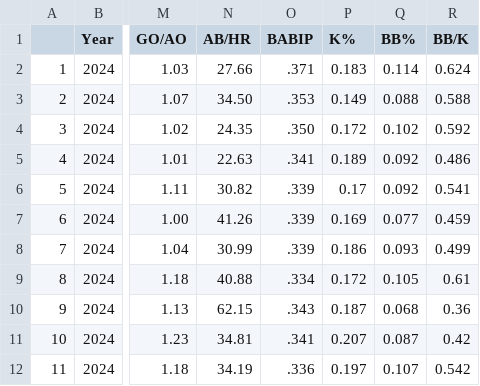
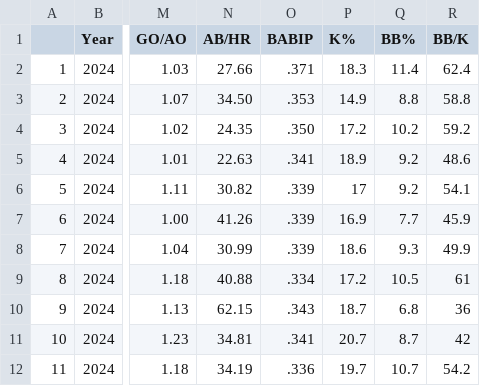
Before and after one commit to axelmora/lmb_statsapp, a CSV file: lmb_stats/lmb_hitting_team_advanced.csv, drawn as a sheet; only a part is shown, gaps mark what is left out; the diff covers the shown part only; the diff names each change by its address in the sheet, - before the commit and + after, or states it on an @@ line.

```diff
--- a/lmb_stats/lmb_hitting_team_advanced.csv
+++ b/lmb_stats/lmb_hitting_team_advanced.csv
-P2 (K%): 0.183
+P2 (K%): 18.3
-Q2 (BB%): 0.114
+Q2 (BB%): 11.4
-R2 (BB/K): 0.624
+R2 (BB/K): 62.4
-P3 (K%): 0.149
+P3 (K%): 14.9
-Q3 (BB%): 0.088
+Q3 (BB%): 8.8
-R3 (BB/K): 0.588
+R3 (BB/K): 58.8
-P4 (K%): 0.172
+P4 (K%): 17.2
-Q4 (BB%): 0.102
+Q4 (BB%): 10.2
-R4 (BB/K): 0.592
+R4 (BB/K): 59.2
-P5 (K%): 0.189
+P5 (K%): 18.9
-Q5:Q6 (BB%): 0.092
+Q5:Q6 (BB%): 9.2
-R5 (BB/K): 0.486
+R5 (BB/K): 48.6
-P6 (K%): 0.17
+P6 (K%): 17
-R6 (BB/K): 0.541
+R6 (BB/K): 54.1
-P7 (K%): 0.169
+P7 (K%): 16.9
-Q7 (BB%): 0.077
+Q7 (BB%): 7.7
-R7 (BB/K): 0.459
+R7 (BB/K): 45.9
-P8 (K%): 0.186
+P8 (K%): 18.6
-Q8 (BB%): 0.093
+Q8 (BB%): 9.3
-R8 (BB/K): 0.499
+R8 (BB/K): 49.9
-P9 (K%): 0.172
+P9 (K%): 17.2
-Q9 (BB%): 0.105
+Q9 (BB%): 10.5
-R9 (BB/K): 0.61
+R9 (BB/K): 61
-P10 (K%): 0.187
+P10 (K%): 18.7
-Q10 (BB%): 0.068
+Q10 (BB%): 6.8
-R10 (BB/K): 0.36
+R10 (BB/K): 36
-P11 (K%): 0.207
+P11 (K%): 20.7
-Q11 (BB%): 0.087
+Q11 (BB%): 8.7
-R11 (BB/K): 0.42
+R11 (BB/K): 42
-P12 (K%): 0.197
+P12 (K%): 19.7
-Q12 (BB%): 0.107
+Q12 (BB%): 10.7
-R12 (BB/K): 0.542
+R12 (BB/K): 54.2
```
Also changed, not shown: 27 edited cells elsewhere in this file, lmb_stats/lmb_fielding_team_advanced.csv, lmb_stats/lmb_hitting_advanced.csv, 5 other files.
